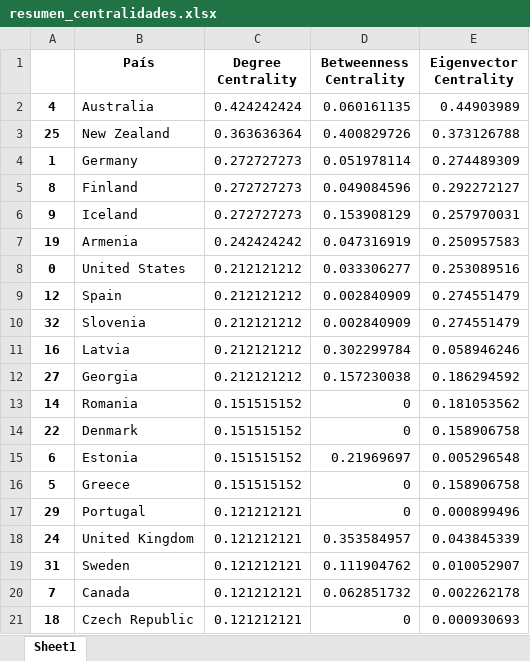
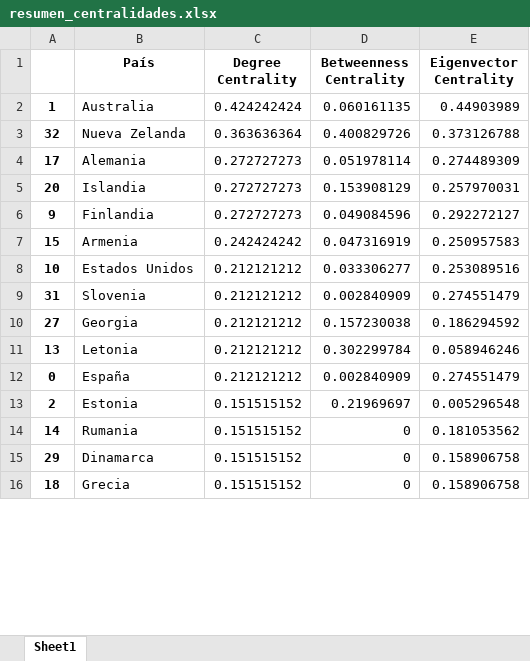
Before and after one commit to MatiasBunsterRaby/Capstone_git, an Excel workbook: notebooks/resumen_centralidades.xlsx, sheet Sheet1, drawn as a sheet; only a part is shown; values as stored, in another font and other column widths than the file's, no borders; removed rows and columns are numbered as before the commit, all else as after; the diff covers the shown part only; the diff names each change by its address in the sheet, - before the commit and + after, or states it on an @@ line.

```diff
--- a/notebooks/resumen_centralidades.xlsx (sheet Sheet1)
+++ b/notebooks/resumen_centralidades.xlsx (sheet Sheet1)
-A2: 4
+A2: 1
-A3: 25
+A3: 32
-B3 (País): New Zealand
+B3 (País): Nueva Zelanda
-A4: 1
+A4: 17
-B4 (País): Germany
+B4 (País): Alemania
-row 5: 8 | Finland | 0.272727273 | 0.049084596 | 0.292272127
+row 5: 20 | Islandia | 0.272727273 | 0.153908129 | 0.257970031
-B6 (País): Iceland
+B6 (País): Finlandia
-D6 (Betweenness Centrality): 0.153908129
+D6 (Betweenness Centrality): 0.049084596
-E6 (Eigenvector Centrality): 0.257970031
+E6 (Eigenvector Centrality): 0.292272127
-A7: 19
+A7: 15
-A8: 0
+A8: 10
-B8 (País): United States
+B8 (País): Estados Unidos
-row 9: 12 | Spain | 0.212121212 | 0.002840909 | 0.274551479
-A9: 32
+A9: 31
-row 11: 16 | Latvia | 0.212121212 | 0.302299784 | 0.058946246
+row 11: 13 | Letonia | 0.212121212 | 0.302299784 | 0.058946246
+row 12: 0 | España | 0.212121212 | 0.002840909 | 0.274551479
+row 13: 2 | Estonia | 0.151515152 | 0.21969697 | 0.005296548
-B14 (País): Romania
+B14 (País): Rumania
-row 14: 22 | Denmark | 0.151515152 | 0 | 0.158906758
-row 15: 6 | Estonia | 0.151515152 | 0.21969697 | 0.005296548
-row 16: 5 | Greece | 0.151515152 | 0 | 0.158906758
-B15 (País): Portugal
+B15 (País): Dinamarca
-C15 (Degree Centrality): 0.121212121
+C15 (Degree Centrality): 0.151515152
-E15 (Eigenvector Centrality): 0.000899496
+E15 (Eigenvector Centrality): 0.158906758
-row 18: 24 | United Kingdom | 0.121212121 | 0.353584957 | 0.043845339
-row 19: 31 | Sweden | 0.121212121 | 0.111904762 | 0.010052907
-row 20: 7 | Canada | 0.121212121 | 0.062851732 | 0.002262178
-B16 (País): Czech Republic
+B16 (País): Grecia
-C16 (Degree Centrality): 0.121212121
+C16 (Degree Centrality): 0.151515152
-E16 (Eigenvector Centrality): 0.000930693
+E16 (Eigenvector Centrality): 0.158906758
```
Also changed, not shown: 9 added rows, 4 removed rows and 14 edited cells elsewhere in this sheet, notebooks/data/MP_ponderado_y_normalizado.xlsx, 6 other files.
